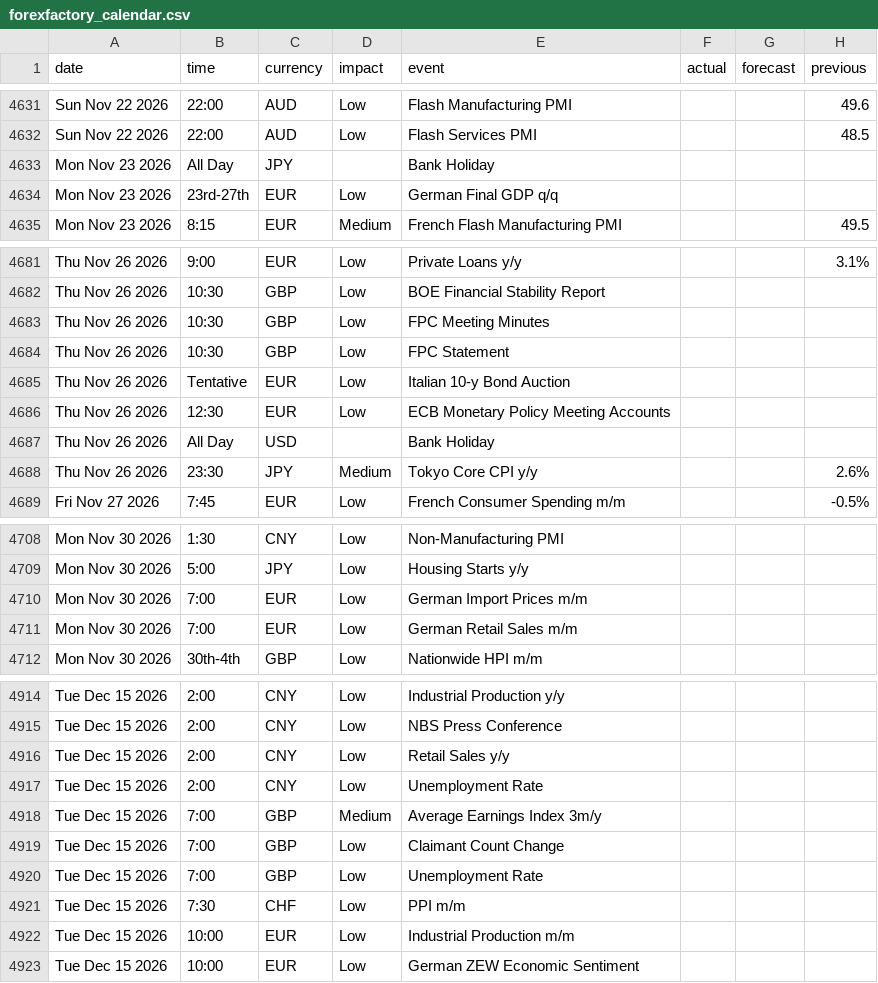
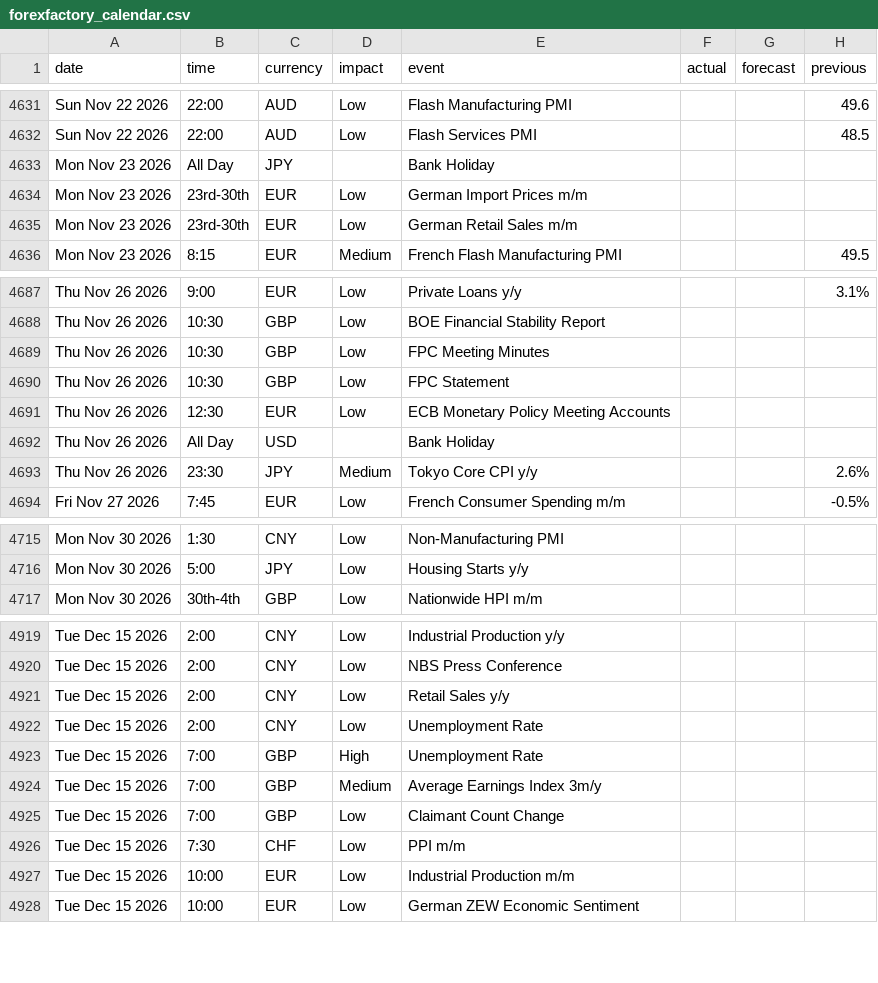
Before and after one commit to janickfarrell/forfac, a CSV file: forexfactory_calendar.csv, drawn as a sheet; only a part is shown, gaps mark what is left out; the diff covers the shown part only.

```diff
--- a/forexfactory_calendar.csv
+++ b/forexfactory_calendar.csv
@@ -4633,3 +4633,4 @@ Sun Nov 22 2026,22:00,AUD,Low,Flash Services PMI,,,48.5
 Mon Nov 23 2026,All Day,JPY,,Bank Holiday,,,
-Mon Nov 23 2026,23rd-27th,EUR,Low,German Final GDP q/q,,,
+Mon Nov 23 2026,23rd-30th,EUR,Low,German Import Prices m/m,,,
+Mon Nov 23 2026,23rd-30th,EUR,Low,German Retail Sales m/m,,,
 Mon Nov 23 2026,8:15,EUR,Medium,French Flash Manufacturing PMI,,,49.5
@@ -4684,3 +4690,2 @@ Thu Nov 26 2026,10:30,GBP,Low,FPC Meeting Minutes,,,
 Thu Nov 26 2026,10:30,GBP,Low,FPC Statement,,,
-Thu Nov 26 2026,Tentative,EUR,Low,Italian 10-y Bond Auction,,,
 Thu Nov 26 2026,12:30,EUR,Low,ECB Monetary Policy Meeting Accounts,,,
@@ -4709,4 +4716,2 @@ Mon Nov 30 2026,1:30,CNY,Low,Non-Manufacturing PMI,,,
 Mon Nov 30 2026,5:00,JPY,Low,Housing Starts y/y,,,
-Mon Nov 30 2026,7:00,EUR,Low,German Import Prices m/m,,,
-Mon Nov 30 2026,7:00,EUR,Low,German Retail Sales m/m,,,
 Mon Nov 30 2026,30th-4th,GBP,Low,Nationwide HPI m/m,,,
@@ -4917,5 +4922,5 @@ Tue Dec 15 2026,2:00,CNY,Low,Retail Sales y/y,,,
 Tue Dec 15 2026,2:00,CNY,Low,Unemployment Rate,,,
+Tue Dec 15 2026,7:00,GBP,High,Unemployment Rate,,,
 Tue Dec 15 2026,7:00,GBP,Medium,Average Earnings Index 3m/y,,,
 Tue Dec 15 2026,7:00,GBP,Low,Claimant Count Change,,,
-Tue Dec 15 2026,7:00,GBP,Low,Unemployment Rate,,,
 Tue Dec 15 2026,7:30,CHF,Low,PPI m/m,,,
```
Also changed, not shown: 8 added rows, 1 removed row and 32 edited cells elsewhere in this file.
